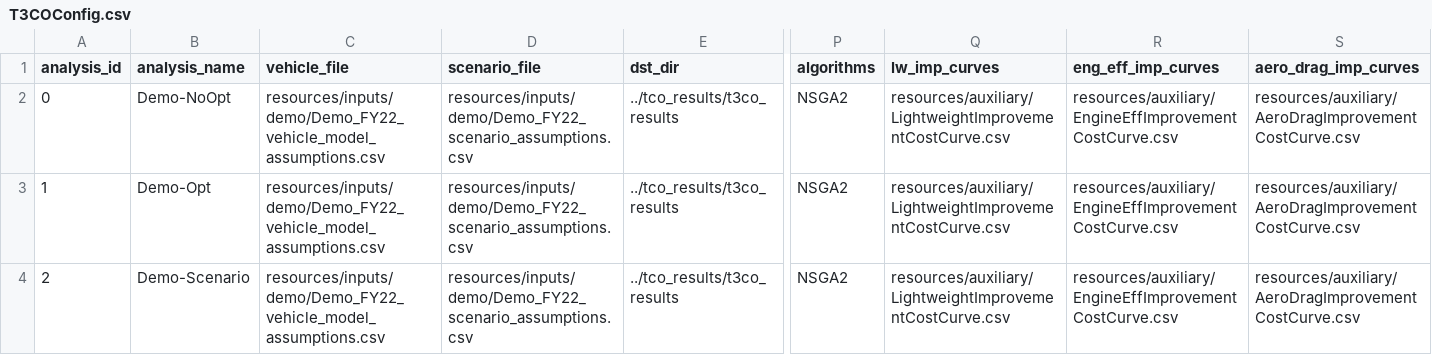
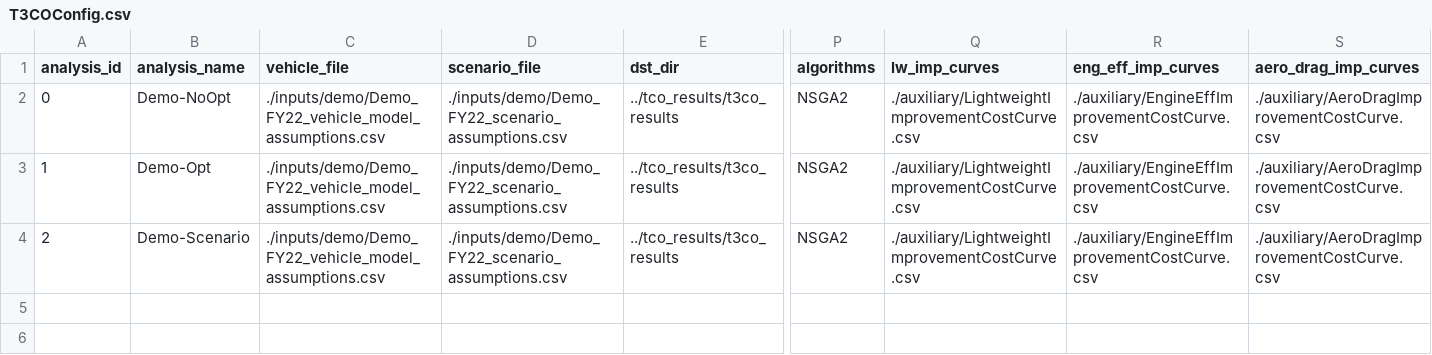
Before and after one commit to NREL/T3CO, a CSV file: t3co/resources/T3COConfig.csv, drawn as a sheet; only a part is shown, gaps mark what is left out; the diff names each change by its address in the sheet, - before the commit and + after, or states it on an @@ line.

Commit message:
Update T3COConfig.csv

```diff
--- a/t3co/resources/T3COConfig.csv
+++ b/t3co/resources/T3COConfig.csv
-C2:C4 (vehicle_file): resources/inputs/demo/Demo_FY22_vehicle_model_assumptions.csv
+C2:C4 (vehicle_file): ./inputs/demo/Demo_FY22_vehicle_model_assumptions.csv
-D2:D4 (scenario_file): resources/inputs/demo/Demo_FY22_scenario_assumptions.csv
+D2:D4 (scenario_file): ./inputs/demo/Demo_FY22_scenario_assumptions.csv
-Q2:Q4 (lw_imp_curves): resources/auxiliary/LightweightImprovementCostCurve.csv
+Q2:Q4 (lw_imp_curves): ./auxiliary/LightweightImprovementCostCurve.csv
-R2:R4 (eng_eff_imp_curves): resources/auxiliary/EngineEffImprovementCostCurve.csv
+R2:R4 (eng_eff_imp_curves): ./auxiliary/EngineEffImprovementCostCurve.csv
-S2:S4 (aero_drag_imp_curves): resources/auxiliary/AeroDragImprovementCostCurve.csv
+S2:S4 (aero_drag_imp_curves): ./auxiliary/AeroDragImprovementCostCurve.csv
```
